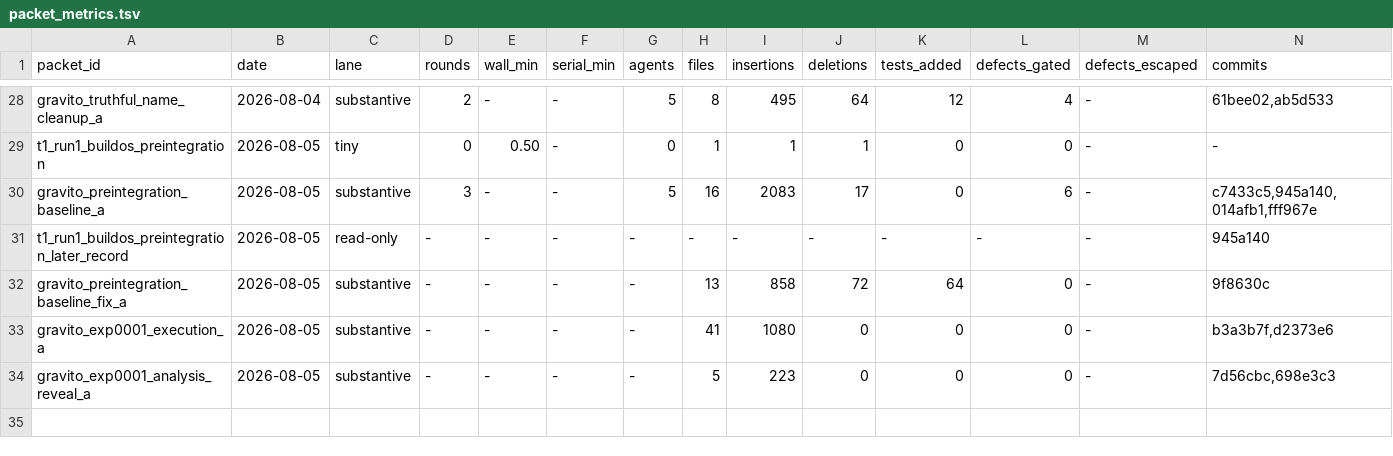
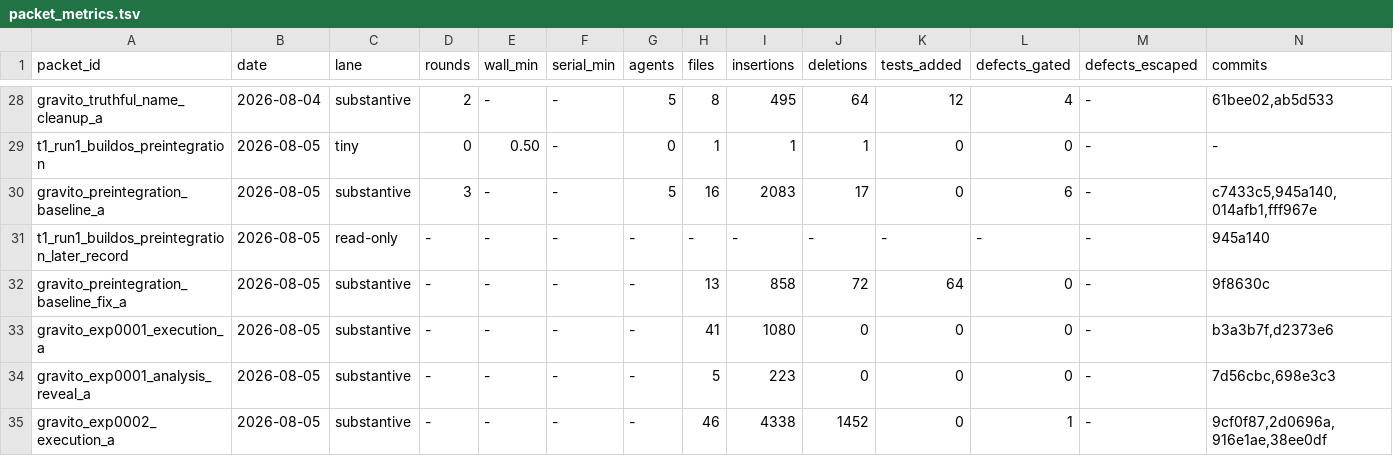
Before and after one commit to samuelrkestenbaum-dot/ClaudeOrchestrator, a TSV file: build-os/metrics/packet_metrics.tsv, drawn as a sheet; only a part is shown, gaps mark what is left out; rows hold the shown columns only; the diff names each change by its address in the sheet, - before the commit and + after, or states it on an @@ line.

```diff
--- a/build-os/metrics/packet_metrics.tsv
+++ b/build-os/metrics/packet_metrics.tsv
+row 35: gravito_exp0002_execution_a | 2026-08-05 | substantive | - | - | - | - | 46 | 4338 | 1452 | 0 | 1 | - | 9cf0f87,2d0696a,916e1ae,38ee0df
```
Also changed, not shown: 4 other files.
